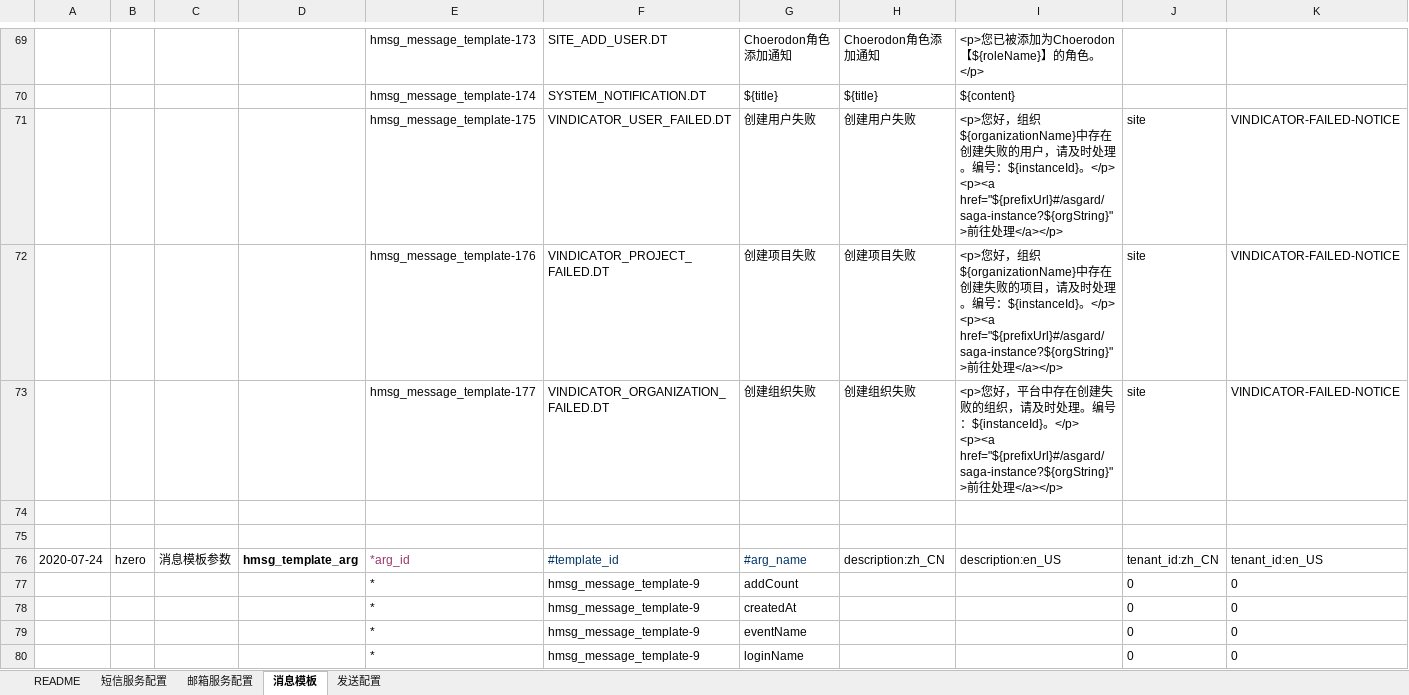
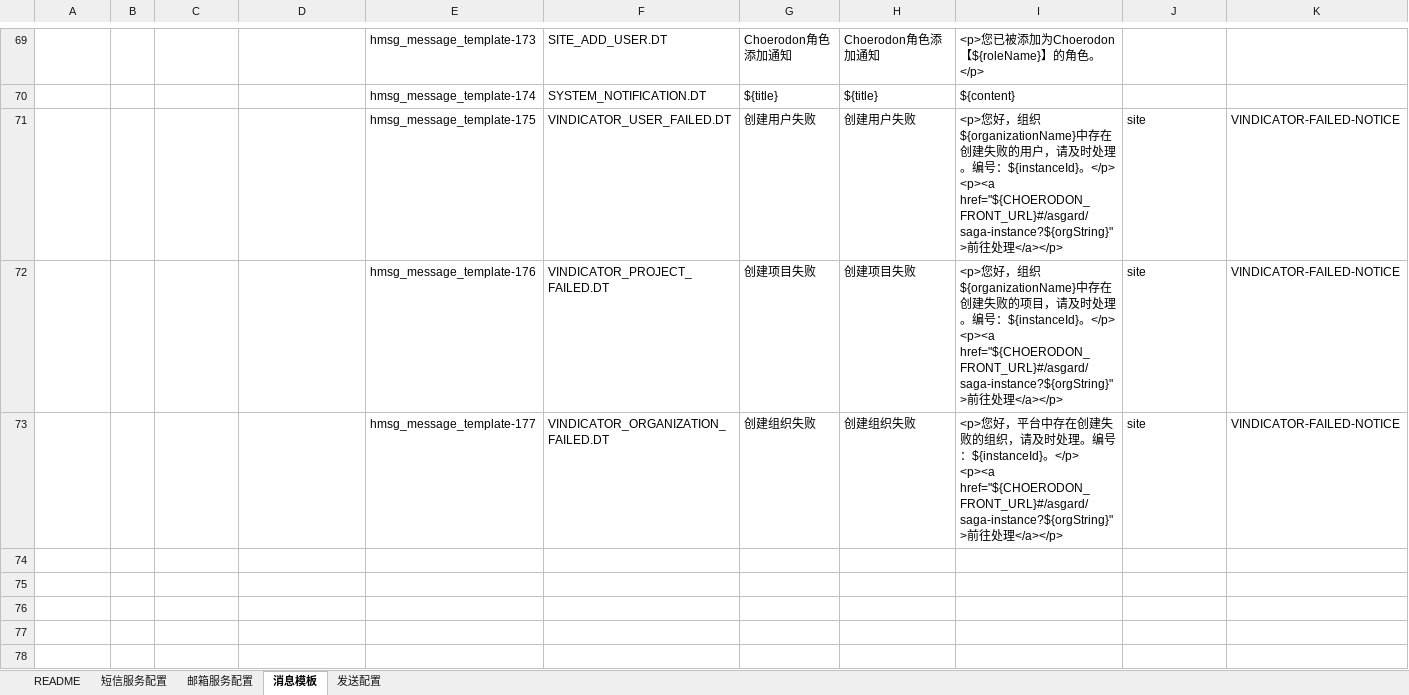
Before and after one commit to open-hand/choerodon-message, an Excel workbook: src/main/resources/script/db/init-data/hzero_message/hzero_message/choerodon-data-message-template-open.xlsx, sheet 消息模板, drawn as a sheet; only a part is shown, gaps mark what is left out; values as stored, in another font and other column widths than the file's, no borders; rows hold the shown columns only; ↵ is a line break in a cell; the diff covers the shown part only; the diff names each change by its address in the sheet, - before the commit and + after, or states it on an @@ line.

Commit message:
[IMP] 修改消息模板

```diff
--- a/src/main/resources/script/db/init-data/hzero_message/hzero_message/choerodon-data-message-template-open.xlsx (sheet 消息模板)
+++ b/src/main/resources/script/db/init-data/hzero_message/hzero_message/choerodon-data-message-template-open.xlsx (sheet 消息模板)
-I71: …</p> ↵ <p><a href="${prefixUrl}#/asgard/saga-instance?${orgString}">前往…
+I71: …</p> ↵ <p><a href="${CHOERODON_FRONT_URL}#/asgard/saga-instance?${orgString}">前往…
-I72: …</p> ↵ <p><a href="${prefixUrl}#/asgard/saga-instance?${orgString}">前往…
+I72: …</p> ↵ <p><a href="${CHOERODON_FRONT_URL}#/asgard/saga-instance?${orgString}">前往…
-I73: …</p> ↵ <p><a href="${prefixUrl}#/asgard/saga-instance?${orgString}">前往…
+I73: …</p> ↵ <p><a href="${CHOERODON_FRONT_URL}#/asgard/saga-instance?${orgString}">前往…
-row 74: (empty)
-row 75: (empty)
@@ row 76 hidden: 2020-07-24 | hzero | 消息模板参数 | hmsg_template_arg | *arg_id | #template_id | #arg_name | description:zh_CN | description:en_US | tenant_id:zh_CN | tenant_id:en_US @@
@@ row 77 hidden:  |  |  |  | * | hmsg_message_template-9 | addCount |  |  | 0 | 0 @@
@@ row 78 hidden:  |  |  |  | * | hmsg_message_template-9 | createdAt |  |  | 0 | 0 @@
@@ row 79 hidden:  |  |  |  | * | hmsg_message_template-9 | eventName |  |  | 0 | 0 @@
@@ row 80 hidden:  |  |  |  | * | hmsg_message_template-9 | loginName |  |  | 0 | 0 @@
```
Also changed, not shown: 4 removed rows and 204 hidden or unhidden rows elsewhere in this sheet.
